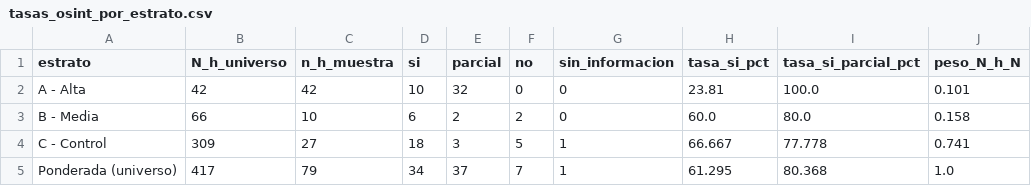
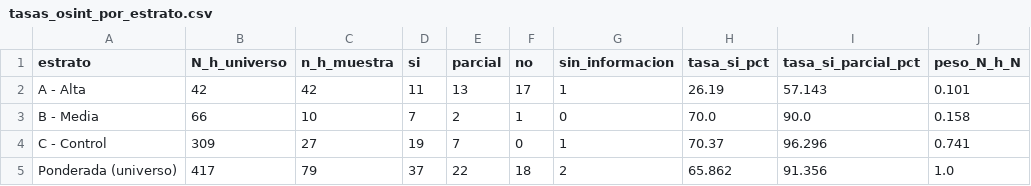
Before and after one commit to JuanCMendiola/metro-cdmx-analysis-anomaly-detection, a CSV file: validacion_predicciones/resultados/tasas_osint_por_estrato.csv, drawn as a sheet.

```diff
--- a/validacion_predicciones/resultados/tasas_osint_por_estrato.csv
+++ b/validacion_predicciones/resultados/tasas_osint_por_estrato.csv
@@ -1,5 +1,5 @@
 estrato,N_h_universo,n_h_muestra,si,parcial,no,sin_informacion,tasa_si_pct,tasa_si_parcial_pct,peso_N_h_N
-A - Alta,42,42,10,32,0,0,23.81,100.0,0.101
-B - Media,66,10,6,2,2,0,60.0,80.0,0.158
-C - Control,309,27,18,3,5,1,66.667,77.778,0.741
-Ponderada (universo),417,79,34,37,7,1,61.295,80.368,1.0
+A - Alta,42,42,11,13,17,1,26.19,57.143,0.101
+B - Media,66,10,7,2,1,0,70.0,90.0,0.158
+C - Control,309,27,19,7,0,1,70.37,96.296,0.741
+Ponderada (universo),417,79,37,22,18,2,65.862,91.356,1.0
```
Also changed, not shown: estaciones_y_causas/resultados/tipo_de_causa_por_linea.csv, validacion_predicciones/resultados/causas_osint_prediccion.csv, 15 other files.
